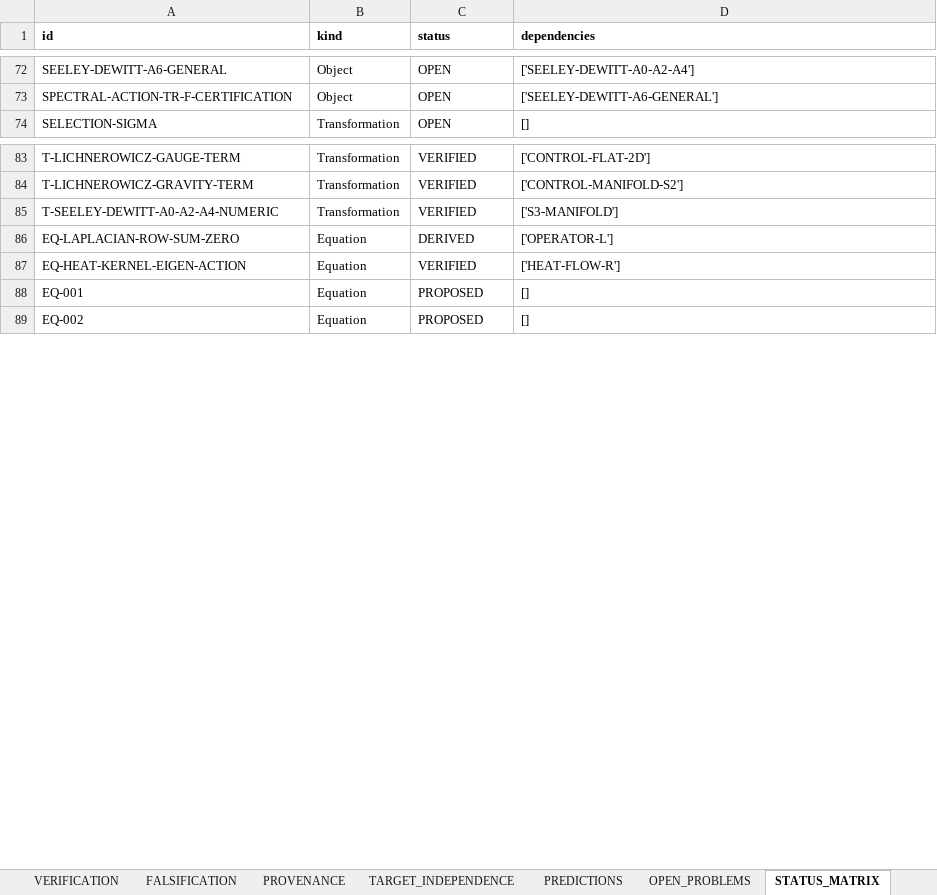
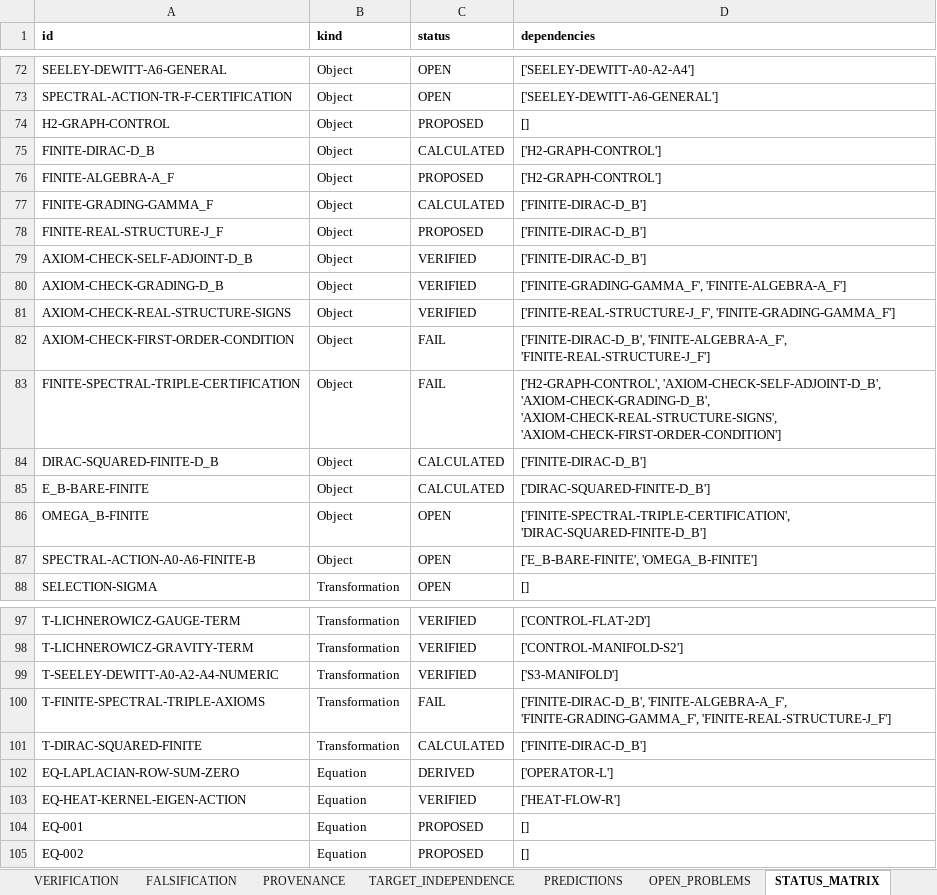
Before and after one commit to BLZIX989/SEIT, an Excel workbook: Master Calculation Workbook.xlsx, sheet STATUS_MATRIX, drawn as a sheet; only a part is shown, gaps mark what is left out; values as stored, in another font and other column widths than the file's, no borders; the diff names each change by its address in the sheet, - before the commit and + after, or states it on an @@ line.

```diff
--- a/Master Calculation Workbook.xlsx (sheet STATUS_MATRIX)
+++ b/Master Calculation Workbook.xlsx (sheet STATUS_MATRIX)
+row 74: H2-GRAPH-CONTROL | Object | PROPOSED | []
+row 75: FINITE-DIRAC-D_B | Object | CALCULATED | ['H2-GRAPH-CONTROL']
+row 76: FINITE-ALGEBRA-A_F | Object | PROPOSED | ['H2-GRAPH-CONTROL']
+row 77: FINITE-GRADING-GAMMA_F | Object | CALCULATED | ['FINITE-DIRAC-D_B']
+row 78: FINITE-REAL-STRUCTURE-J_F | Object | PROPOSED | ['FINITE-DIRAC-D_B']
+row 79: AXIOM-CHECK-SELF-ADJOINT-D_B | Object | VERIFIED | ['FINITE-DIRAC-D_B']
+row 80: AXIOM-CHECK-GRADING-D_B | Object | VERIFIED | ['FINITE-GRADING-GAMMA_F', 'FINITE-ALGEBRA-A_F']
+row 81: AXIOM-CHECK-REAL-STRUCTURE-SIGNS | Object | VERIFIED | ['FINITE-REAL-STRUCTURE-J_F', 'FINITE-GRADING-GAMMA_F']
+row 82: AXIOM-CHECK-FIRST-ORDER-CONDITION | Object | FAIL | ['FINITE-DIRAC-D_B', 'FINITE-ALGEBRA-A_F', 'FINITE-REAL-STRUCTURE-J_F']
+row 83: FINITE-SPECTRAL-TRIPLE-CERTIFICATION | Object | FAIL | ['H2-GRAPH-CONTROL', 'AXIOM-CHECK-SELF-ADJOINT-D_B', 'AXIOM-CHECK-GRADING-D_B', 'AXIOM-CHECK-REAL-STRUCTURE-SIGNS', 'AXIOM-CHECK-FIRST-ORDER-CONDITION']
+row 84: DIRAC-SQUARED-FINITE-D_B | Object | CALCULATED | ['FINITE-DIRAC-D_B']
+row 85: E_B-BARE-FINITE | Object | CALCULATED | ['DIRAC-SQUARED-FINITE-D_B']
+row 86: OMEGA_B-FINITE | Object | OPEN | ['FINITE-SPECTRAL-TRIPLE-CERTIFICATION', 'DIRAC-SQUARED-FINITE-D_B']
+row 87: SPECTRAL-ACTION-A0-A6-FINITE-B | Object | OPEN | ['E_B-BARE-FINITE', 'OMEGA_B-FINITE']
+row 100: T-FINITE-SPECTRAL-TRIPLE-AXIOMS | Transformation | FAIL | ['FINITE-DIRAC-D_B', 'FINITE-ALGEBRA-A_F', 'FINITE-GRADING-GAMMA_F', 'FINITE-REAL-STRUCTURE-J_F']
+row 101: T-DIRAC-SQUARED-FINITE | Transformation | CALCULATED | ['FINITE-DIRAC-D_B']
```
Also changed, not shown: sheet PROVENANCE, sheet OBJECT_REGISTRY, sheet DEPENDENCY_GRAPH, sheet ASSUMPTIONS, sheet TRANSFORMATION_REGISTRY, sheet PROOFS, 4 more sheets, 25 other files.
